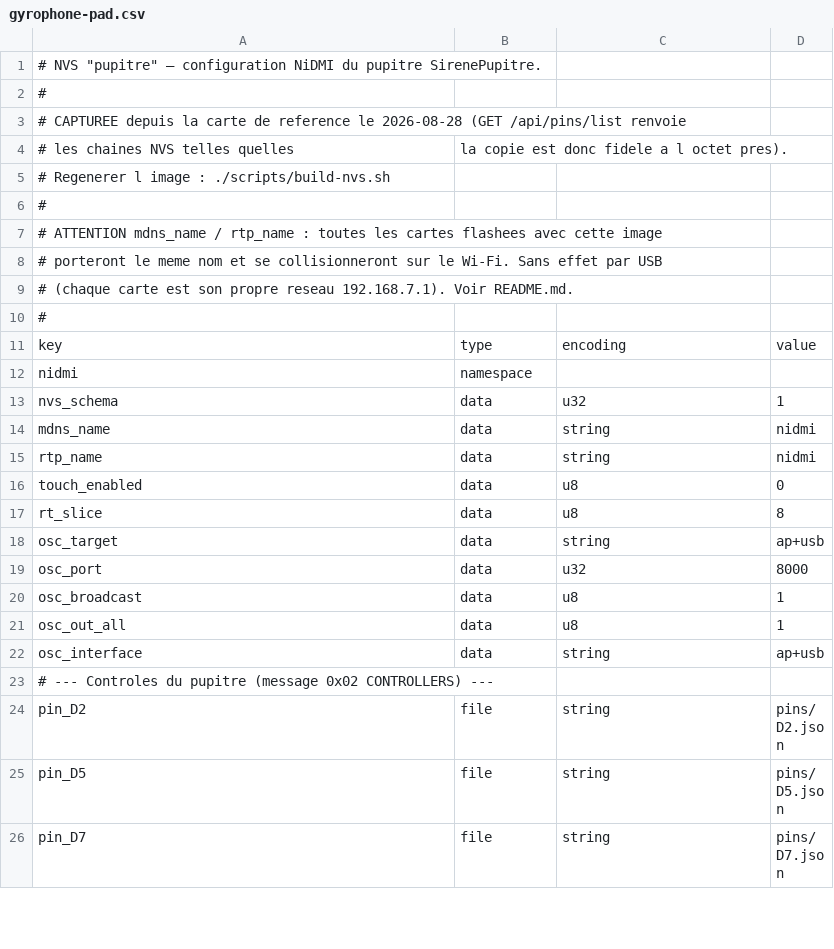
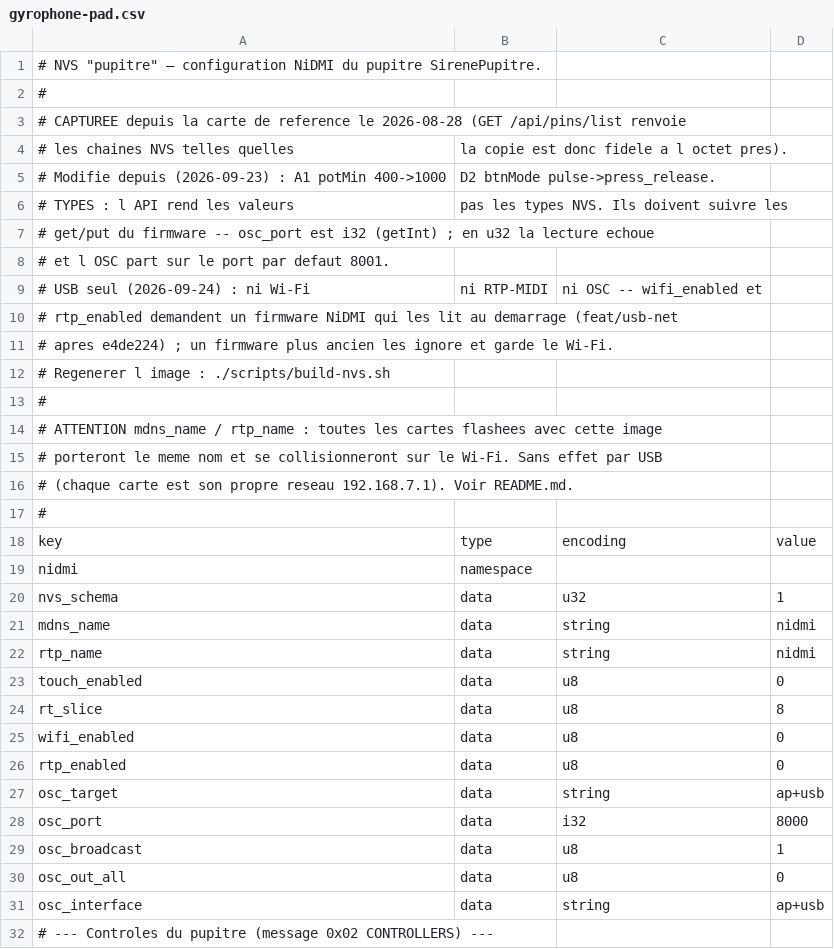
Before and after one commit to patricecolet/mecaviv-qml-ui, a CSV file: SirenePupitre/firmware/nvs/gyrophone-pad.csv, drawn as a sheet; only a part is shown; the shorter side is filled out with more unchanged rows.

```diff
--- a/SirenePupitre/firmware/nvs/gyrophone-pad.csv
+++ b/SirenePupitre/firmware/nvs/gyrophone-pad.csv
@@ -4,2 +4,9 @@
 # les chaines NVS telles quelles, la copie est donc fidele a l octet pres).
+# Modifie depuis (2026-09-23) : A1 potMin 400->1000, D2 btnMode pulse->press_release.
+# TYPES : l API rend les valeurs, pas les types NVS. Ils doivent suivre les
+# get/put du firmware -- osc_port est i32 (getInt) ; en u32 la lecture echoue
+# et l OSC part sur le port par defaut 8001.
+# USB seul (2026-09-24) : ni Wi-Fi, ni RTP-MIDI, ni OSC -- wifi_enabled et
+# rtp_enabled demandent un firmware NiDMI qui les lit au demarrage (feat/usb-net
+# apres e4de224) ; un firmware plus ancien les ignore et garde le Wi-Fi.
 # Regenerer l image : ./scripts/build-nvs.sh
@@ -17,6 +24,8 @@ touch_enabled,data,u8,0
 rt_slice,data,u8,8
+wifi_enabled,data,u8,0
+rtp_enabled,data,u8,0
 osc_target,data,string,ap+usb
-osc_port,data,u32,8000
+osc_port,data,i32,8000
 osc_broadcast,data,u8,1
-osc_out_all,data,u8,1
+osc_out_all,data,u8,0
 osc_interface,data,string,ap+usb
```
Also changed, not shown: 7 other files.
